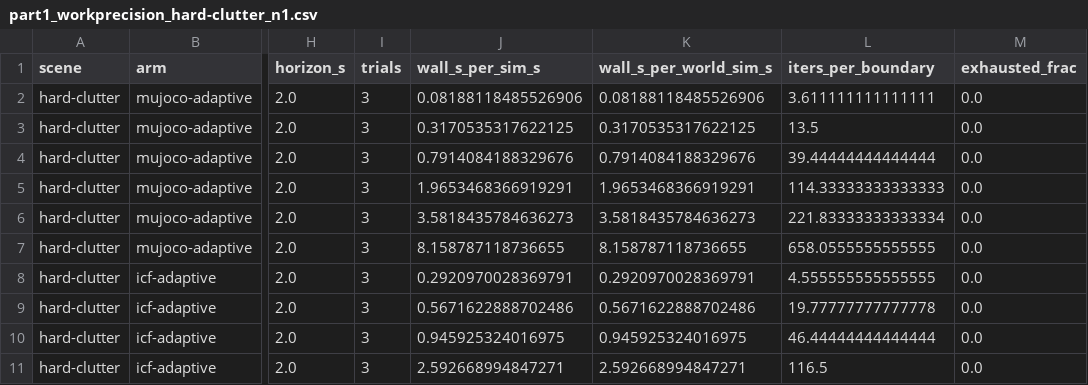
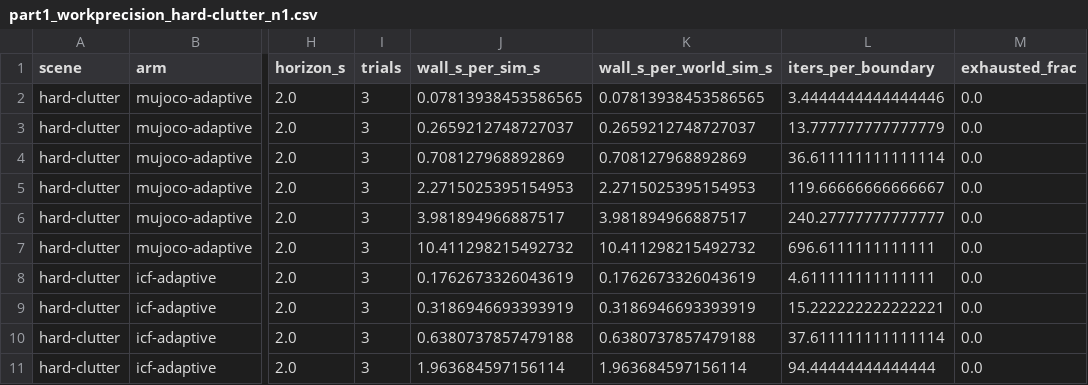
Before and after one commit to mardigiorgio/icra2027, a CSV file: part1/bench/results/part1_workprecision_hard-clutter_n1.csv, drawn as a sheet; only a part is shown, gaps mark what is left out; the diff covers the shown part only; the diff names each change by its address in the sheet, - before the commit and + after, or states it on an @@ line.

```diff
--- a/part1/bench/results/part1_workprecision_hard-clutter_n1.csv
+++ b/part1/bench/results/part1_workprecision_hard-clutter_n1.csv
-J2 (wall_s_per_sim_s): 0.08188118485526906
+J2 (wall_s_per_sim_s): 0.07813938453586565
-K2 (wall_s_per_world_sim_s): 0.08188118485526906
+K2 (wall_s_per_world_sim_s): 0.07813938453586565
-L2 (iters_per_boundary): 3.611111111111111
+L2 (iters_per_boundary): 3.4444444444444446
-J3 (wall_s_per_sim_s): 0.3170535317622125
+J3 (wall_s_per_sim_s): 0.2659212748727037
-K3 (wall_s_per_world_sim_s): 0.3170535317622125
+K3 (wall_s_per_world_sim_s): 0.2659212748727037
-L3 (iters_per_boundary): 13.5
+L3 (iters_per_boundary): 13.777777777777779
-J4 (wall_s_per_sim_s): 0.7914084188329676
+J4 (wall_s_per_sim_s): 0.708127968892869
-K4 (wall_s_per_world_sim_s): 0.7914084188329676
+K4 (wall_s_per_world_sim_s): 0.708127968892869
-L4 (iters_per_boundary): 39.44444444444444
+L4 (iters_per_boundary): 36.611111111111114
-J5 (wall_s_per_sim_s): 1.9653468366919291
+J5 (wall_s_per_sim_s): 2.2715025395154953
-K5 (wall_s_per_world_sim_s): 1.9653468366919291
+K5 (wall_s_per_world_sim_s): 2.2715025395154953
-L5 (iters_per_boundary): 114.33333333333333
+L5 (iters_per_boundary): 119.66666666666667
-J6 (wall_s_per_sim_s): 3.5818435784636273
+J6 (wall_s_per_sim_s): 3.981894966887517
-K6 (wall_s_per_world_sim_s): 3.5818435784636273
+K6 (wall_s_per_world_sim_s): 3.981894966887517
-L6 (iters_per_boundary): 221.83333333333334
+L6 (iters_per_boundary): 240.27777777777777
-J7 (wall_s_per_sim_s): 8.158787118736655
+J7 (wall_s_per_sim_s): 10.411298215492732
-K7 (wall_s_per_world_sim_s): 8.158787118736655
+K7 (wall_s_per_world_sim_s): 10.411298215492732
-L7 (iters_per_boundary): 658.0555555555555
+L7 (iters_per_boundary): 696.6111111111111
-J8 (wall_s_per_sim_s): 0.2920970028369791
+J8 (wall_s_per_sim_s): 0.1762673326043619
-K8 (wall_s_per_world_sim_s): 0.2920970028369791
+K8 (wall_s_per_world_sim_s): 0.1762673326043619
-L8 (iters_per_boundary): 4.555555555555555
+L8 (iters_per_boundary): 4.611111111111111
-J9 (wall_s_per_sim_s): 0.5671622888702486
+J9 (wall_s_per_sim_s): 0.3186946693393919
-K9 (wall_s_per_world_sim_s): 0.5671622888702486
+K9 (wall_s_per_world_sim_s): 0.3186946693393919
-L9 (iters_per_boundary): 19.77777777777778
+L9 (iters_per_boundary): 15.222222222222221
-J10 (wall_s_per_sim_s): 0.945925324016975
+J10 (wall_s_per_sim_s): 0.6380737857479188
-K10 (wall_s_per_world_sim_s): 0.945925324016975
+K10 (wall_s_per_world_sim_s): 0.6380737857479188
-L10 (iters_per_boundary): 46.44444444444444
+L10 (iters_per_boundary): 37.611111111111114
-J11 (wall_s_per_sim_s): 2.592668994847271
+J11 (wall_s_per_sim_s): 1.963684597156114
-K11 (wall_s_per_world_sim_s): 2.592668994847271
+K11 (wall_s_per_world_sim_s): 1.963684597156114
-L11 (iters_per_boundary): 116.5
+L11 (iters_per_boundary): 94.44444444444444
```
Also changed, not shown: 22 edited cells elsewhere in this file, part1/bench/results/part1_scaling_hard-clutter.csv, part1/bench/results/part1_scaling_soft-clutter.csv, 14 other files.
